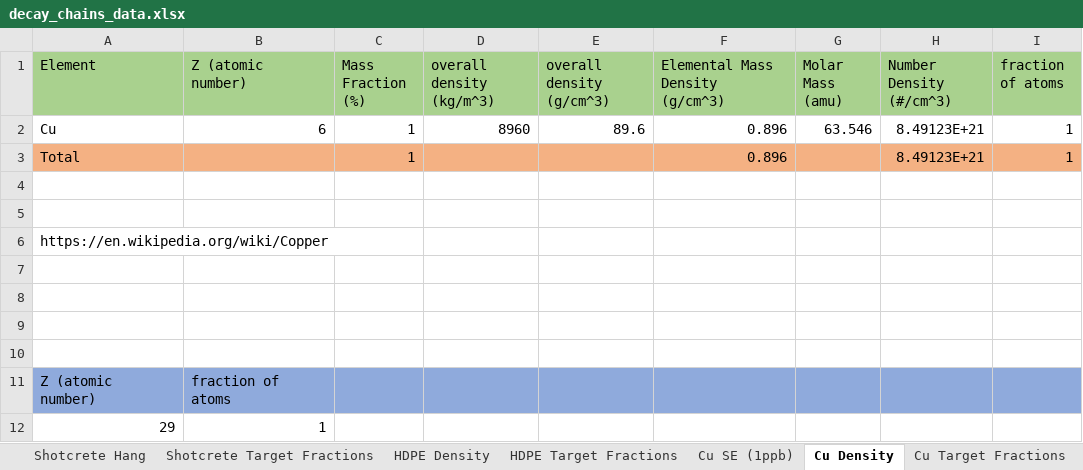
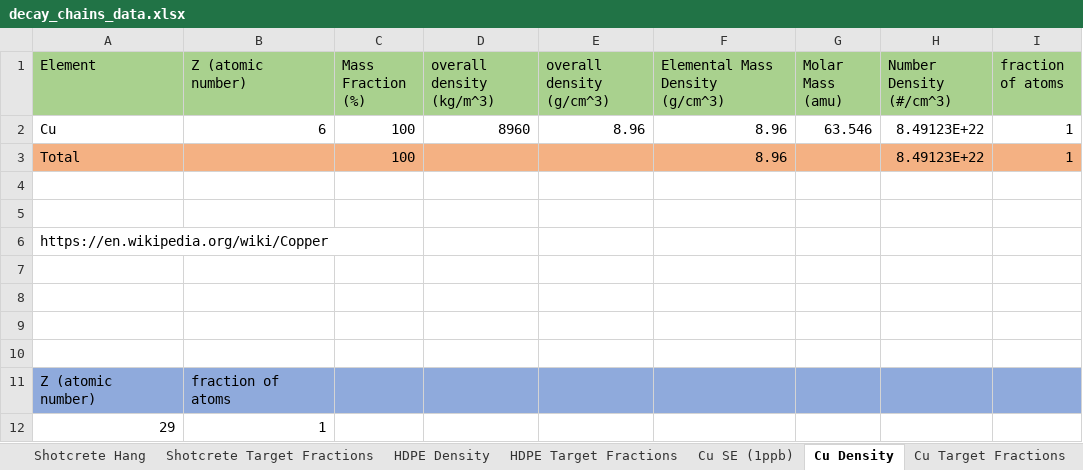
Before and after one commit to villano-lab/n-elec-scattering, an Excel workbook: 2-Flux/SOURCES/sources_running/data/raw_sources_IO/decay_chains_data.xlsx, sheet Cu Density, drawn as a sheet; values as stored, in another font and other column widths than the file's, no borders; the diff names each change by its address in the sheet, - before the commit and + after, or states it on an @@ line.

Commit message:
fixed errors in the density tabs, divide by fractions instead of percents and 1/100000 instead of 1/1000000

```diff
--- a/2-Flux/SOURCES/sources_running/data/raw_sources_IO/decay_chains_data.xlsx (sheet Cu Density)
+++ b/2-Flux/SOURCES/sources_running/data/raw_sources_IO/decay_chains_data.xlsx (sheet Cu Density)
-C2:C3 (Mass Fraction (%)): 1
+C2:C3 (Mass Fraction (%)): 100
-E2 (overall density (g/cm^3)): 89.6
+E2 (overall density (g/cm^3)): 8.96
-F2:F3 (Elemental Mass Density (g/cm^3)): 0.896
+F2:F3 (Elemental Mass Density (g/cm^3)): 8.96
-H2:H3 (Number Density (#/cm^3)): 8.49123E+21
+H2:H3 (Number Density (#/cm^3)): 8.49123E+22
```
Also changed, not shown: sheet Shotcrete Density, sheet HDPE Density, sheet Pb Density.
